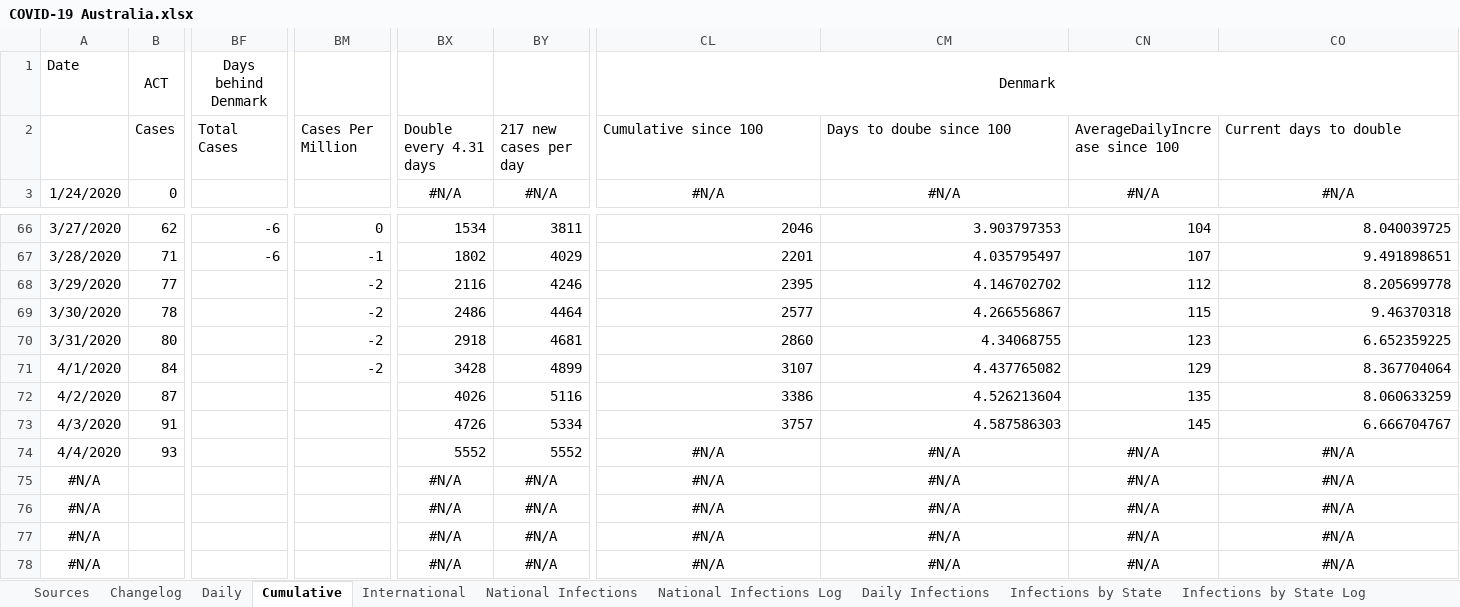
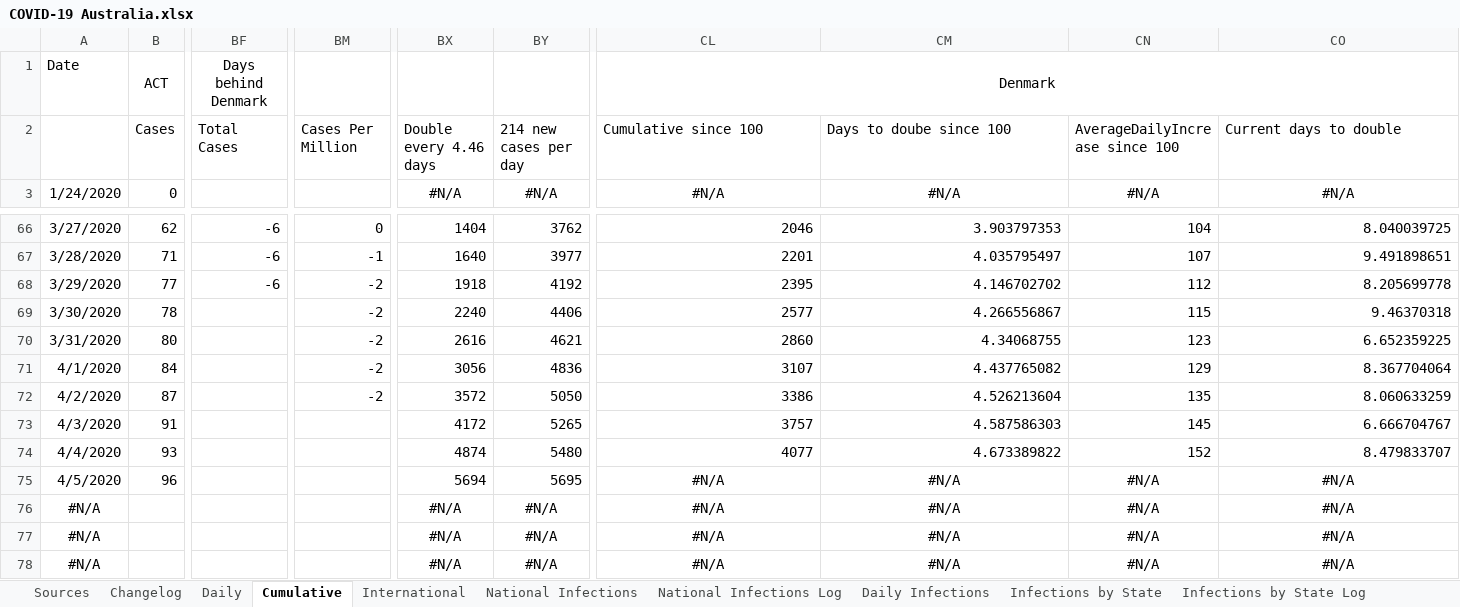
Before and after one commit to MarcusP-P/AusCovid-19, an Excel workbook: COVID-19 Australia.xlsx, sheet Cumulative, drawn as a sheet; only a part is shown, gaps mark what is left out; values as stored, in another font and other column widths than the file's, no borders; removed rows and columns are numbered as before the commit, all else as after; rows hold the shown columns only; the diff covers the shown part only; the diff names each change by its address in the sheet, - before the commit and + after, or states it on an @@ line.

```diff
--- a/COVID-19 Australia.xlsx (sheet Cumulative)
+++ b/COVID-19 Australia.xlsx (sheet Cumulative)
-BX2: Double every 4.31 days
+BX2: Double every 4.46 days
-BY2: 217 new cases per day
+BY2: 214 new cases per day
-BX66: 1534
+BX66: 1404
-BY66: 3811
+BY66: 3762
-BX67: 1802
+BX67: 1640
-BY67: 4029
+BY67: 3977
-BF68: (empty)
+BF68: -6
-BX68: 2116
+BX68: 1918
-BY68: 4246
+BY68: 4192
-BX69: 2486
+BX69: 2240
-BY69: 4464
+BY69: 4406
-BX70: 2918
+BX70: 2616
-BY70: 4681
+BY70: 4621
-BX71: 3428
+BX71: 3056
-BY71: 4899
+BY71: 4836
-BM72: (empty)
+BM72: -2
-BX72: 4026
+BX72: 3572
-BY72: 5116
+BY72: 5050
-BX73: 4726
+BX73: 4172
-BY73: 5334
+BY73: 5265
-BX74: 5552
+BX74: 4874
-BY74: 5552
+BY74: 5480
-CL74: #N/A
+CL74: 4077
-CL74:CO74 alignment: center
+CL74:CO74 alignment: right
-CM74: #N/A
+CM74: 4.673389822
-CN74: #N/A
+CN74: 152
-CO74: #N/A
+CO74: 8.479833707
-row 75: #N/A |  |  |  | #N/A | #N/A | #N/A | #N/A | #N/A | #N/A
+row 75: 4/5/2020 | 96 |  |  | 5694 | 5695 | #N/A | #N/A | #N/A | #N/A
```
Also changed, not shown: 37 edited cells and cell formats elsewhere in this sheet, sheet International, sheet Daily, sheet Changelog, charts or pictures.
